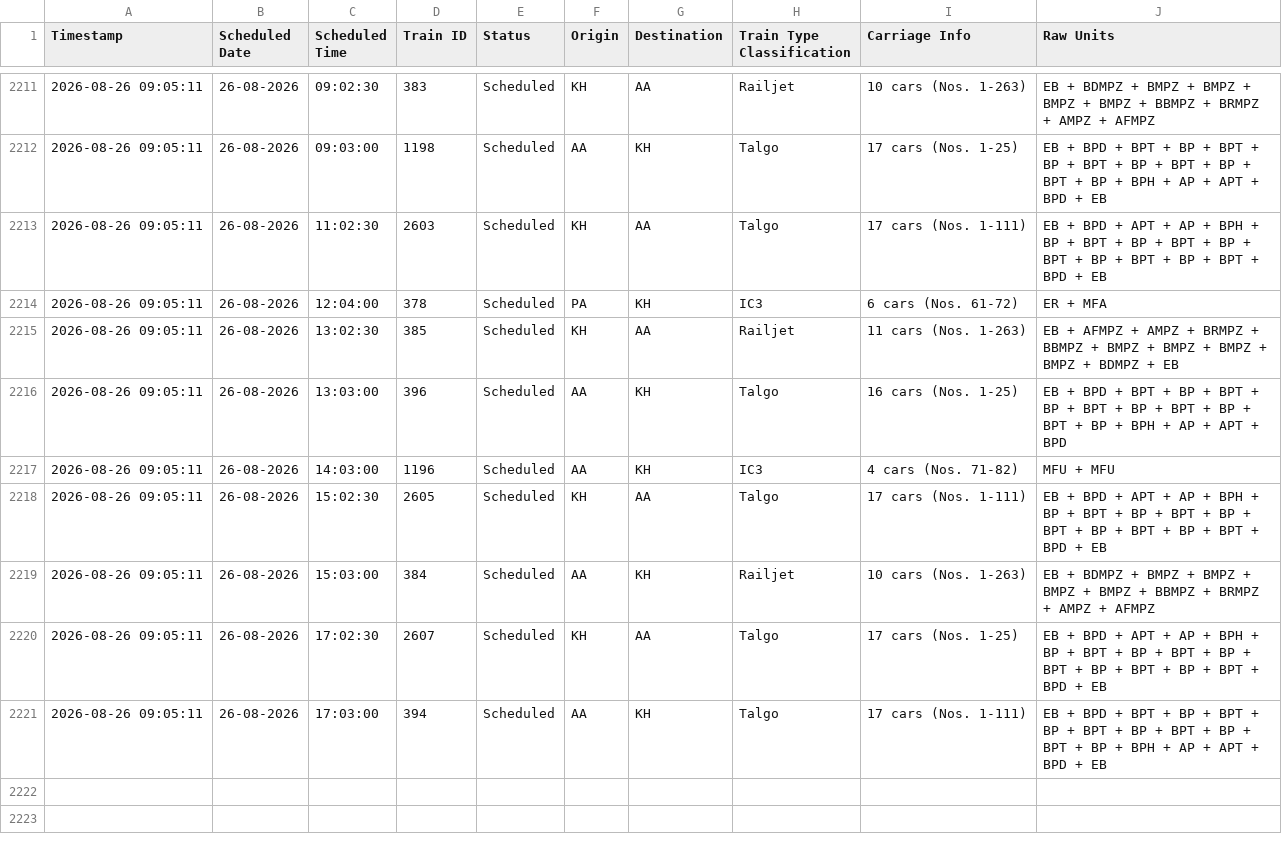
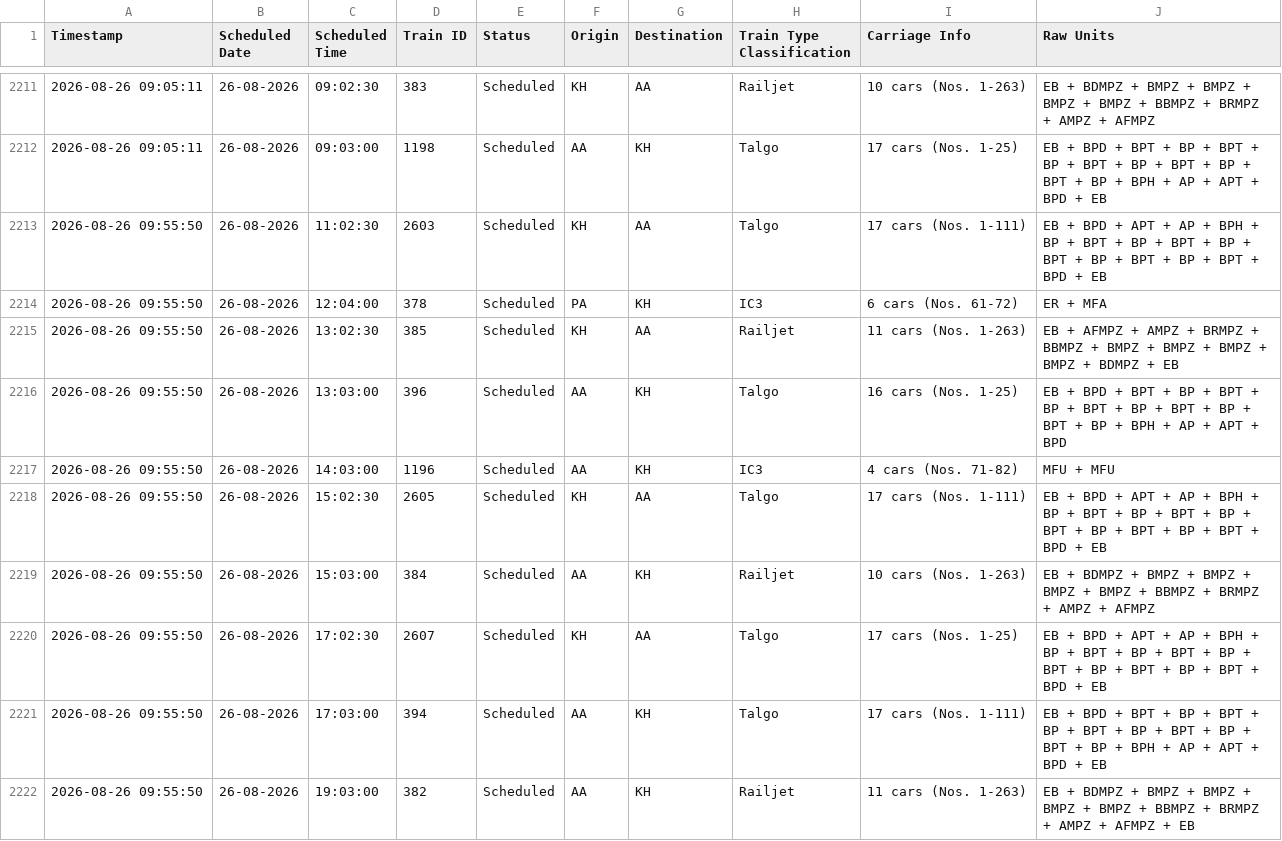
Before and after one commit to lucasvduin/talgo-tracker, a CSV file: hamburg_cph_trains.csv, drawn as a sheet; only a part is shown, gaps mark what is left out.

```diff
--- a/hamburg_cph_trains.csv
+++ b/hamburg_cph_trains.csv
@@ -2212,10 +2212,11 @@
 2026-08-26 09:05:11;26-08-2026;09:03:00;1198;Scheduled;AA;KH;Talgo;17 cars (Nos. 1-25);EB + BPD + BPT + BP + BPT + BP + BPT + BP + BPT + BP + BPT + BP + BPH + AP + APT + BPD + EB
-2026-08-26 09:05:11;26-08-2026;11:02:30;2603;Scheduled;KH;AA;Talgo;17 cars (Nos. 1-111);EB + BPD + APT + AP + BPH + BP + BPT + BP + BPT + BP + BPT + BP + BPT + BP + BPT + BPD + EB
-2026-08-26 09:05:11;26-08-2026;12:04:00;378;Scheduled;PA;KH;IC3;6 cars (Nos. 61-72);ER + MFA
-2026-08-26 09:05:11;26-08-2026;13:02:30;385;Scheduled;KH;AA;Railjet;11 cars (Nos. 1-263);EB + AFMPZ + AMPZ + BRMPZ + BBMPZ + BMPZ + BMPZ + BMPZ + BMPZ + BDMPZ + EB
-2026-08-26 09:05:11;26-08-2026;13:03:00;396;Scheduled;AA;KH;Talgo;16 cars (Nos. 1-25);EB + BPD + BPT + BP + BPT + BP + BPT + BP + BPT + BP + BPT + BP + BPH + AP + APT + BPD
-2026-08-26 09:05:11;26-08-2026;14:03:00;1196;Scheduled;AA;KH;IC3;4 cars (Nos. 71-82);MFU + MFU
-2026-08-26 09:05:11;26-08-2026;15:02:30;2605;Scheduled;KH;AA;Talgo;17 cars (Nos. 1-111);EB + BPD + APT + AP + BPH + BP + BPT + BP + BPT + BP + BPT + BP + BPT + BP + BPT + BPD + EB
-2026-08-26 09:05:11;26-08-2026;15:03:00;384;Scheduled;AA;KH;Railjet;10 cars (Nos. 1-263);EB + BDMPZ + BMPZ + BMPZ + BMPZ + BMPZ + BBMPZ + BRMPZ + AMPZ + AFMPZ
-2026-08-26 09:05:11;26-08-2026;17:02:30;2607;Scheduled;KH;AA;Talgo;17 cars (Nos. 1-25);EB + BPD + APT + AP + BPH + BP + BPT + BP + BPT + BP + BPT + BP + BPT + BP + BPT + BPD + EB
-2026-08-26 09:05:11;26-08-2026;17:03:00;394;Scheduled;AA;KH;Talgo;17 cars (Nos. 1-111);EB + BPD + BPT + BP + BPT + BP + BPT + BP + BPT + BP + BPT + BP + BPH + AP + APT + BPD + EB
+2026-08-26 09:55:50;26-08-2026;11:02:30;2603;Scheduled;KH;AA;Talgo;17 cars (Nos. 1-111);EB + BPD + APT + AP + BPH + BP + BPT + BP + BPT + BP + BPT + BP + BPT + BP + BPT + BPD + EB
+2026-08-26 09:55:50;26-08-2026;12:04:00;378;Scheduled;PA;KH;IC3;6 cars (Nos. 61-72);ER + MFA
+2026-08-26 09:55:50;26-08-2026;13:02:30;385;Scheduled;KH;AA;Railjet;11 cars (Nos. 1-263);EB + AFMPZ + AMPZ + BRMPZ + BBMPZ + BMPZ + BMPZ + BMPZ + BMPZ + BDMPZ + EB
+2026-08-26 09:55:50;26-08-2026;13:03:00;396;Scheduled;AA;KH;Talgo;16 cars (Nos. 1-25);EB + BPD + BPT + BP + BPT + BP + BPT + BP + BPT + BP + BPT + BP + BPH + AP + APT + BPD
+2026-08-26 09:55:50;26-08-2026;14:03:00;1196;Scheduled;AA;KH;IC3;4 cars (Nos. 71-82);MFU + MFU
+2026-08-26 09:55:50;26-08-2026;15:02:30;2605;Scheduled;KH;AA;Talgo;17 cars (Nos. 1-111);EB + BPD + APT + AP + BPH + BP + BPT + BP + BPT + BP + BPT + BP + BPT + BP + BPT + BPD + EB
+2026-08-26 09:55:50;26-08-2026;15:03:00;384;Scheduled;AA;KH;Railjet;10 cars (Nos. 1-263);EB + BDMPZ + BMPZ + BMPZ + BMPZ + BMPZ + BBMPZ + BRMPZ + AMPZ + AFMPZ
+2026-08-26 09:55:50;26-08-2026;17:02:30;2607;Scheduled;KH;AA;Talgo;17 cars (Nos. 1-25);EB + BPD + APT + AP + BPH + BP + BPT + BP + BPT + BP + BPT + BP + BPT + BP + BPT + BPD + EB
+2026-08-26 09:55:50;26-08-2026;17:03:00;394;Scheduled;AA;KH;Talgo;17 cars (Nos. 1-111);EB + BPD + BPT + BP + BPT + BP + BPT + BP + BPT + BP + BPT + BP + BPH + AP + APT + BPD + EB
+2026-08-26 09:55:50;26-08-2026;19:03:00;382;Scheduled;AA;KH;Railjet;11 cars (Nos. 1-263);EB + BDMPZ + BMPZ + BMPZ + BMPZ + BMPZ + BBMPZ + BRMPZ + AMPZ + AFMPZ + EB
```
Also changed, not shown: 1 other file.
